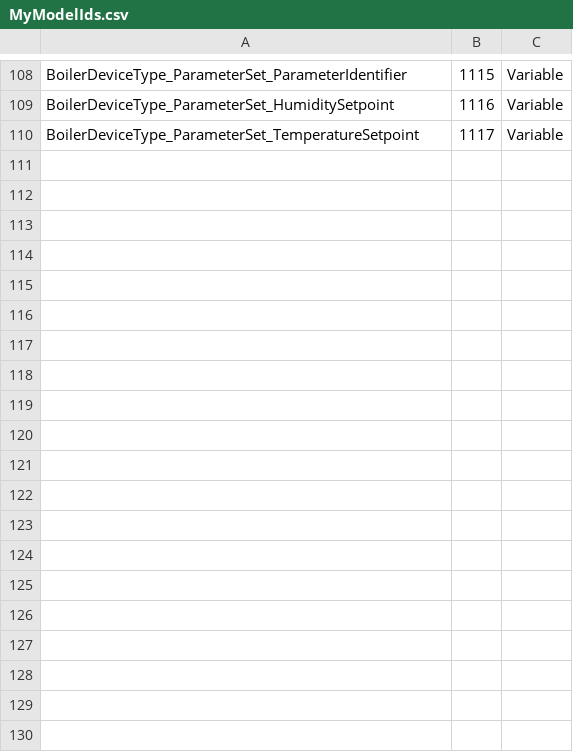
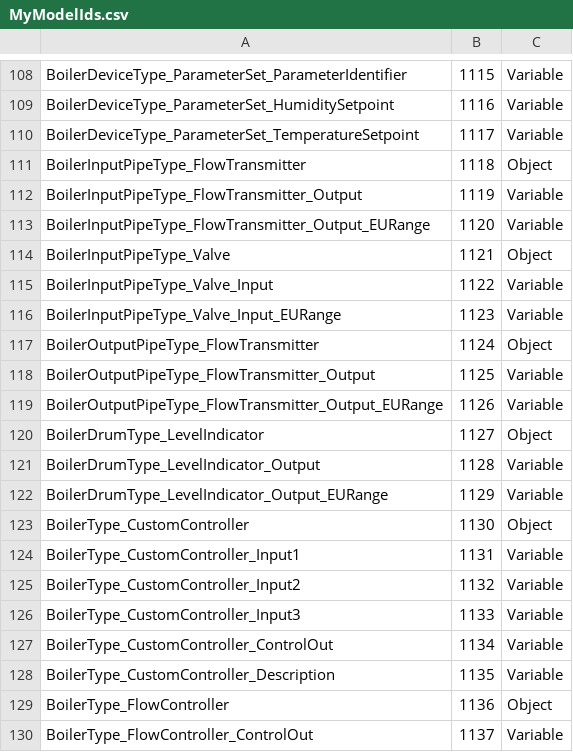
Before and after one commit to node-opcua/node-opcua, a CSV file: packages/node-opcua-modeler/MyModelIds.csv, drawn as a sheet; only a part is shown, gaps mark what is left out; the diff covers the shown part only; the diff names each change by its address in the sheet, - before the commit and + after, or states it on an @@ line.

```diff
--- a/packages/node-opcua-modeler/MyModelIds.csv
+++ b/packages/node-opcua-modeler/MyModelIds.csv
+row 111: BoilerInputPipeType_FlowTransmitter | 1118 | Object
+row 112: BoilerInputPipeType_FlowTransmitter_Output | 1119 | Variable
+row 113: BoilerInputPipeType_FlowTransmitter_Output_EURange | 1120 | Variable
+row 114: BoilerInputPipeType_Valve | 1121 | Object
+row 115: BoilerInputPipeType_Valve_Input | 1122 | Variable
+row 116: BoilerInputPipeType_Valve_Input_EURange | 1123 | Variable
+row 117: BoilerOutputPipeType_FlowTransmitter | 1124 | Object
+row 118: BoilerOutputPipeType_FlowTransmitter_Output | 1125 | Variable
+row 119: BoilerOutputPipeType_FlowTransmitter_Output_EURange | 1126 | Variable
+row 120: BoilerDrumType_LevelIndicator | 1127 | Object
+row 121: BoilerDrumType_LevelIndicator_Output | 1128 | Variable
+row 122: BoilerDrumType_LevelIndicator_Output_EURange | 1129 | Variable
+row 123: BoilerType_CustomController | 1130 | Object
+row 124: BoilerType_CustomController_Input1 | 1131 | Variable
+row 125: BoilerType_CustomController_Input2 | 1132 | Variable
+row 126: BoilerType_CustomController_Input3 | 1133 | Variable
+row 127: BoilerType_CustomController_ControlOut | 1134 | Variable
+row 128: BoilerType_CustomController_Description | 1135 | Variable
+row 129: BoilerType_FlowController | 1136 | Object
+row 130: BoilerType_FlowController_ControlOut | 1137 | Variable
```
Also changed, not shown: 21 added rows elsewhere in this file, 14 other files.
